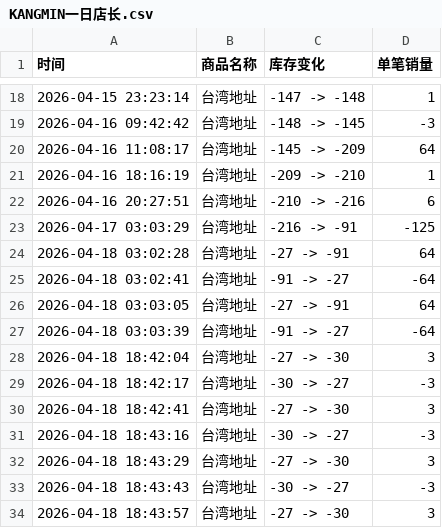
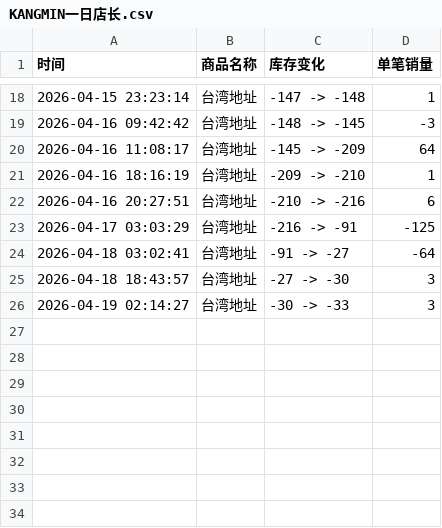
Before and after one commit to Juineii/kangmin_km0420, a CSV file: KANGMIN一日店长.csv, drawn as a sheet; only a part is shown, gaps mark what is left out.

Commit message:
自动更新数据 2026-04-19 02:14:28

```diff
--- a/KANGMIN一日店长.csv
+++ b/KANGMIN一日店长.csv
@@ -23,12 +23,4 @@
 2026-04-17 03:03:29,台湾地址,-216 -> -91,-125
-2026-04-18 03:02:28,台湾地址,-27 -> -91,64
 2026-04-18 03:02:41,台湾地址,-91 -> -27,-64
-2026-04-18 03:03:05,台湾地址,-27 -> -91,64
-2026-04-18 03:03:39,台湾地址,-91 -> -27,-64
-2026-04-18 18:42:04,台湾地址,-27 -> -30,3
-2026-04-18 18:42:17,台湾地址,-30 -> -27,-3
-2026-04-18 18:42:41,台湾地址,-27 -> -30,3
-2026-04-18 18:43:16,台湾地址,-30 -> -27,-3
-2026-04-18 18:43:29,台湾地址,-27 -> -30,3
-2026-04-18 18:43:43,台湾地址,-30 -> -27,-3
 2026-04-18 18:43:57,台湾地址,-27 -> -30,3
+2026-04-19 02:14:27,台湾地址,-30 -> -33,3
```
